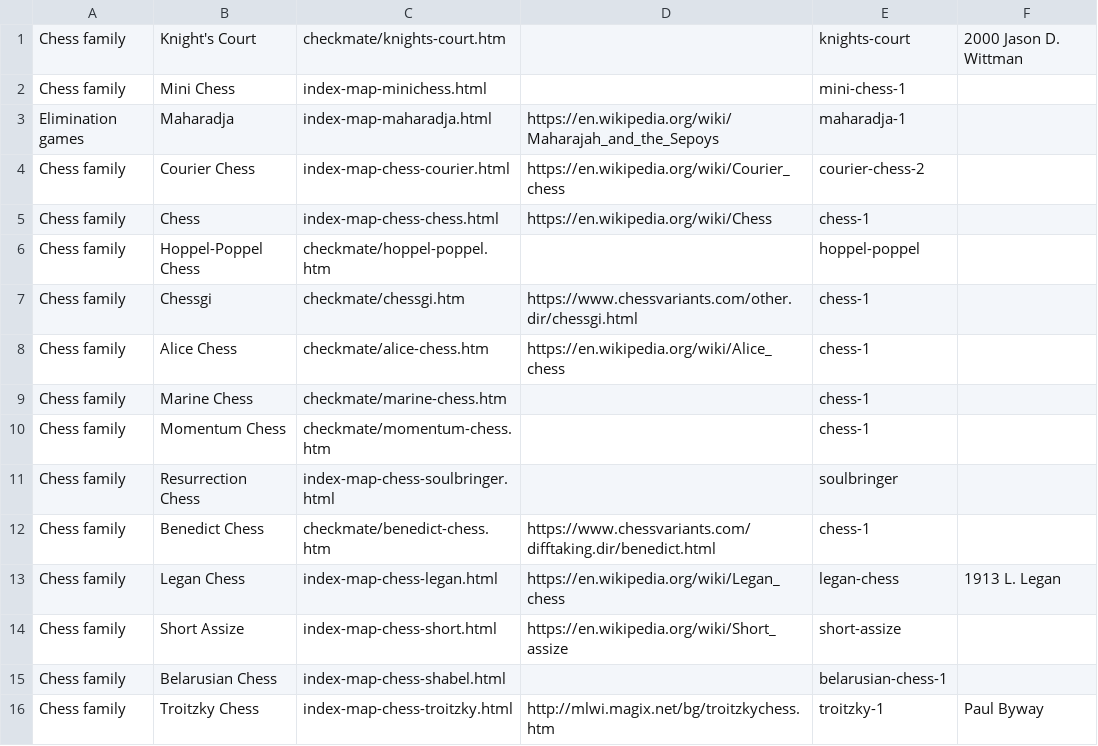
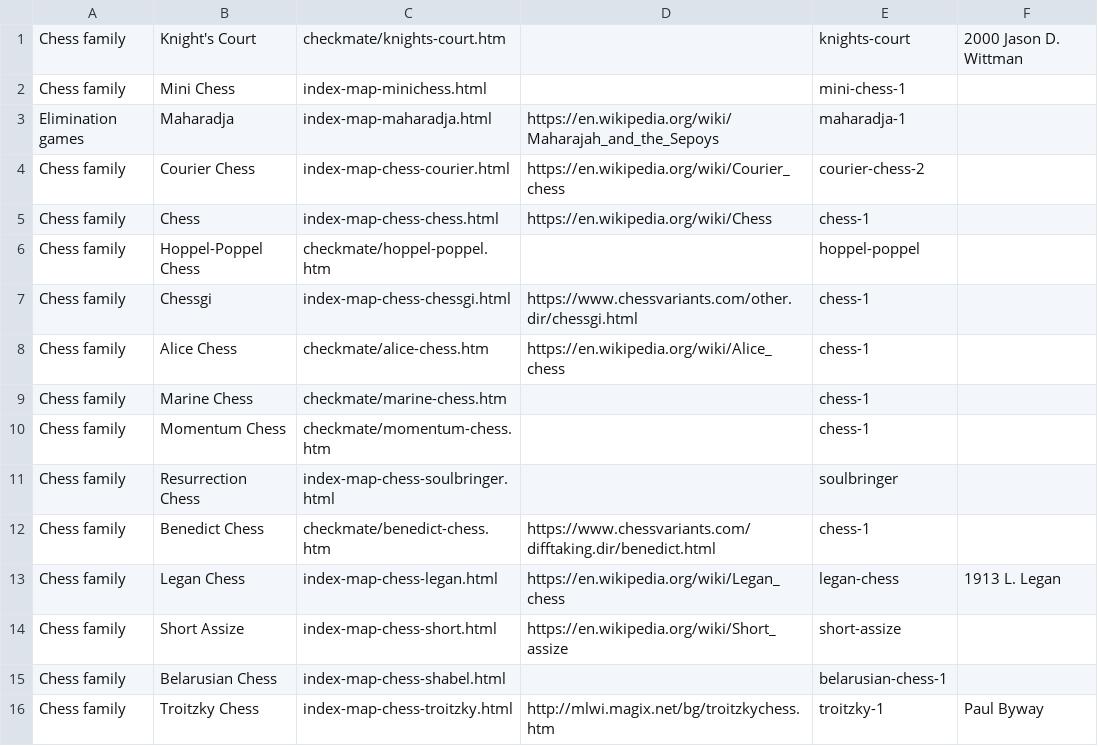
Before and after one commit to DagazProject/DagazProject.github.io, a CSV file: index-map-chess.csv, drawn as a sheet.

```diff
--- a/index-map-chess.csv
+++ b/index-map-chess.csv
@@ -6,3 +6,3 @@ Chess family;Chess;index-map-chess-chess.html;https://en.wikipedia.org/wiki/Ches
 Chess family;Hoppel-Poppel Chess;checkmate/hoppel-poppel.htm;;hoppel-poppel;
-Chess family;Chessgi;checkmate/chessgi.htm;https://www.chessvariants.com/other.dir/chessgi.html;chess-1;
+Chess family;Chessgi;index-map-chess-chessgi.html;https://www.chessvariants.com/other.dir/chessgi.html;chess-1;
 Chess family;Alice Chess;checkmate/alice-chess.htm;https://en.wikipedia.org/wiki/Alice_chess;chess-1;
```
Also changed, not shown: 37 other files.
